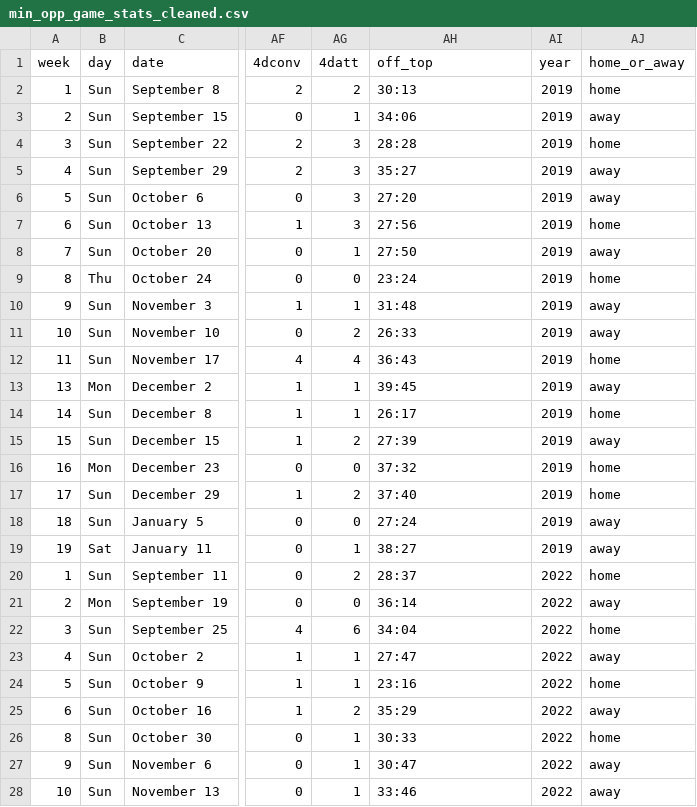
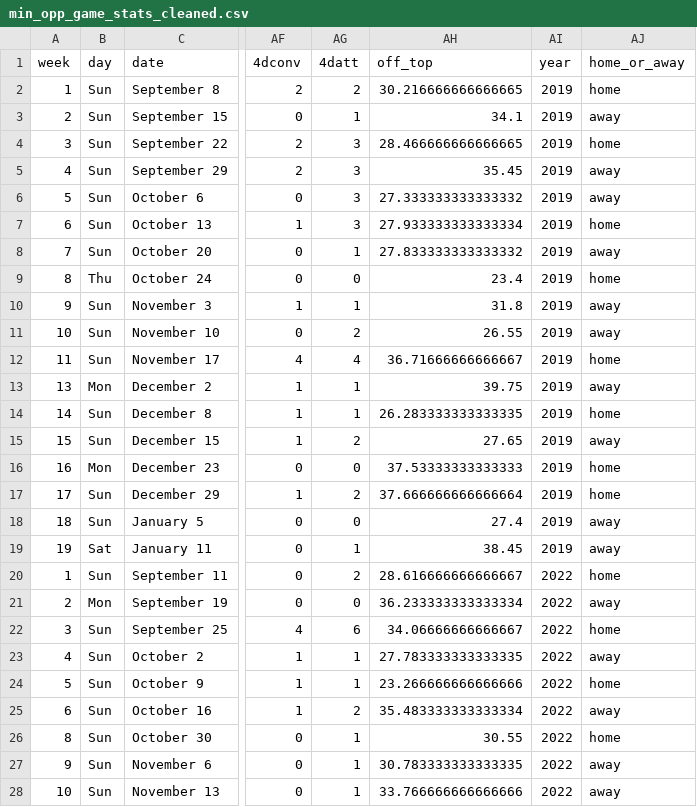
Before and after one commit to sedonadett/project386, a CSV file: nfl_package/datasets/min_opp_game_stats_cleaned.csv, drawn as a sheet; only a part is shown, gaps mark what is left out; the diff covers the shown part only; the diff names each change by its address in the sheet, - before the commit and + after, or states it on an @@ line.

```diff
--- a/nfl_package/datasets/min_opp_game_stats_cleaned.csv
+++ b/nfl_package/datasets/min_opp_game_stats_cleaned.csv
-AH2 (off_top): 30:13
+AH2 (off_top): 30.216666666666665
-AH3 (off_top): 34:06
+AH3 (off_top): 34.1
-AH4 (off_top): 28:28
+AH4 (off_top): 28.466666666666665
-AH5 (off_top): 35:27
+AH5 (off_top): 35.45
-AH6 (off_top): 27:20
+AH6 (off_top): 27.333333333333332
-AH7 (off_top): 27:56
+AH7 (off_top): 27.933333333333334
-AH8 (off_top): 27:50
+AH8 (off_top): 27.833333333333332
-AH9 (off_top): 23:24
+AH9 (off_top): 23.4
-AH10 (off_top): 31:48
+AH10 (off_top): 31.8
-AH11 (off_top): 26:33
+AH11 (off_top): 26.55
-AH12 (off_top): 36:43
+AH12 (off_top): 36.71666666666667
-AH13 (off_top): 39:45
+AH13 (off_top): 39.75
-AH14 (off_top): 26:17
+AH14 (off_top): 26.283333333333335
-AH15 (off_top): 27:39
+AH15 (off_top): 27.65
-AH16 (off_top): 37:32
+AH16 (off_top): 37.53333333333333
-AH17 (off_top): 37:40
+AH17 (off_top): 37.666666666666664
-AH18 (off_top): 27:24
+AH18 (off_top): 27.4
-AH19 (off_top): 38:27
+AH19 (off_top): 38.45
-AH20 (off_top): 28:37
+AH20 (off_top): 28.616666666666667
-AH21 (off_top): 36:14
+AH21 (off_top): 36.233333333333334
-AH22 (off_top): 34:04
+AH22 (off_top): 34.06666666666667
-AH23 (off_top): 27:47
+AH23 (off_top): 27.783333333333335
-AH24 (off_top): 23:16
+AH24 (off_top): 23.266666666666666
-AH25 (off_top): 35:29
+AH25 (off_top): 35.483333333333334
-AH26 (off_top): 30:33
+AH26 (off_top): 30.55
-AH27 (off_top): 30:47
+AH27 (off_top): 30.783333333333335
-AH28 (off_top): 33:46
+AH28 (off_top): 33.766666666666666
```
Also changed, not shown: 59 edited cells elsewhere in this file, nfl_package/datasets/kc_offensive_game_stats_cleaned.csv, nfl_package/datasets/kc_opp_game_stats_cleaned.csv, 3 other files.
